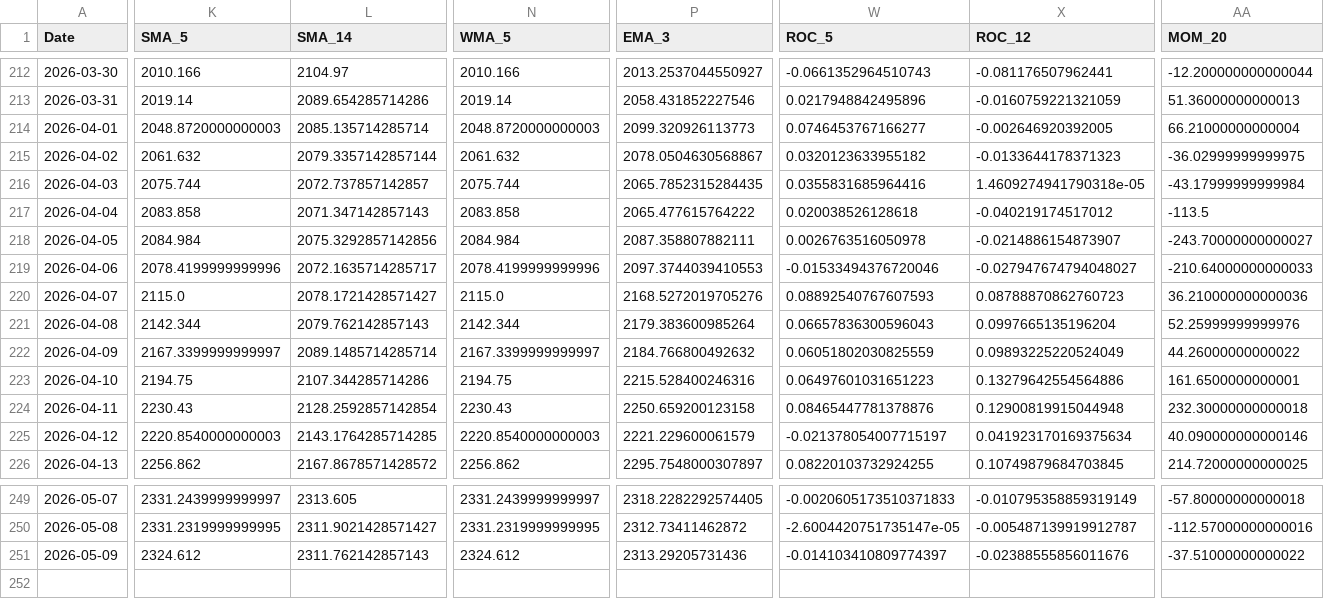
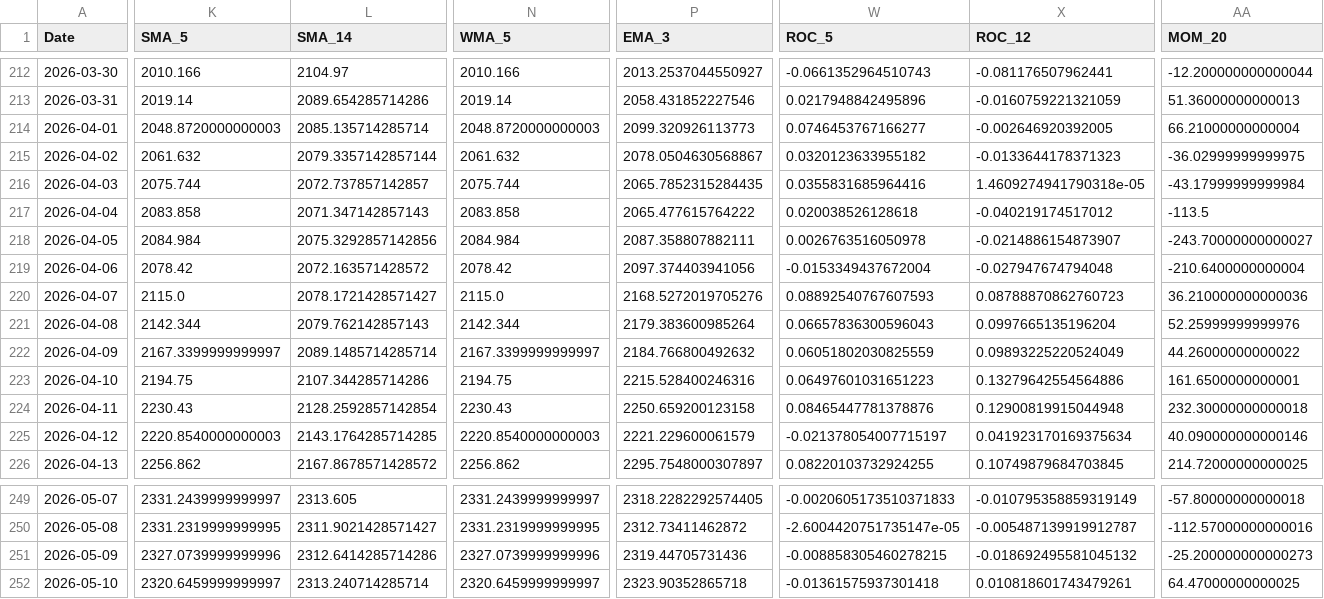
Before and after one commit to JintaoLiuorJoey/coinbase-ohlcv-data, a CSV file: data/ETH_aggregated.csv, drawn as a sheet; only a part is shown, gaps mark what is left out; rows hold the shown columns only; the diff covers the shown part only; the diff names each change by its address in the sheet, - before the commit and + after, or states it on an @@ line.

```diff
--- a/data/ETH_aggregated.csv
+++ b/data/ETH_aggregated.csv
-K219 (SMA_5): 2078.4199999999996
+K219 (SMA_5): 2078.42
-L219 (SMA_14): 2072.1635714285717
+L219 (SMA_14): 2072.163571428572
-N219 (WMA_5): 2078.4199999999996
+N219 (WMA_5): 2078.42
-P219 (EMA_3): 2097.3744039410553
+P219 (EMA_3): 2097.374403941056
-W219 (ROC_5): -0.01533494376720046
+W219 (ROC_5): -0.0153349437672004
-X219 (ROC_12): -0.027947674794048027
+X219 (ROC_12): -0.027947674794048
-AA219 (MOM_20): -210.64000000000033
+AA219 (MOM_20): -210.6400000000004
-K251 (SMA_5): 2324.612
+K251 (SMA_5): 2327.0739999999996
-L251 (SMA_14): 2311.762142857143
+L251 (SMA_14): 2312.6414285714286
-N251 (WMA_5): 2324.612
+N251 (WMA_5): 2327.0739999999996
-P251 (EMA_3): 2313.29205731436
+P251 (EMA_3): 2319.44705731436
-W251 (ROC_5): -0.014103410809774397
+W251 (ROC_5): -0.008858305460278215
-X251 (ROC_12): -0.02388555856011676
+X251 (ROC_12): -0.018692495581045132
-AA251 (MOM_20): -37.51000000000022
+AA251 (MOM_20): -25.200000000000273
+row 252: 2026-05-10 | 2320.6459999999997 | 2313.240714285714 | 2320.6459999999997 | 2323.90352865718 | -0.01361575937301418 | 0.010818601743479261 | 64.47000000000025
```
Also changed, not shown: 35 edited cells elsewhere in this file, data/BTC_aggregated.csv, data/XRP_aggregated.csv.
